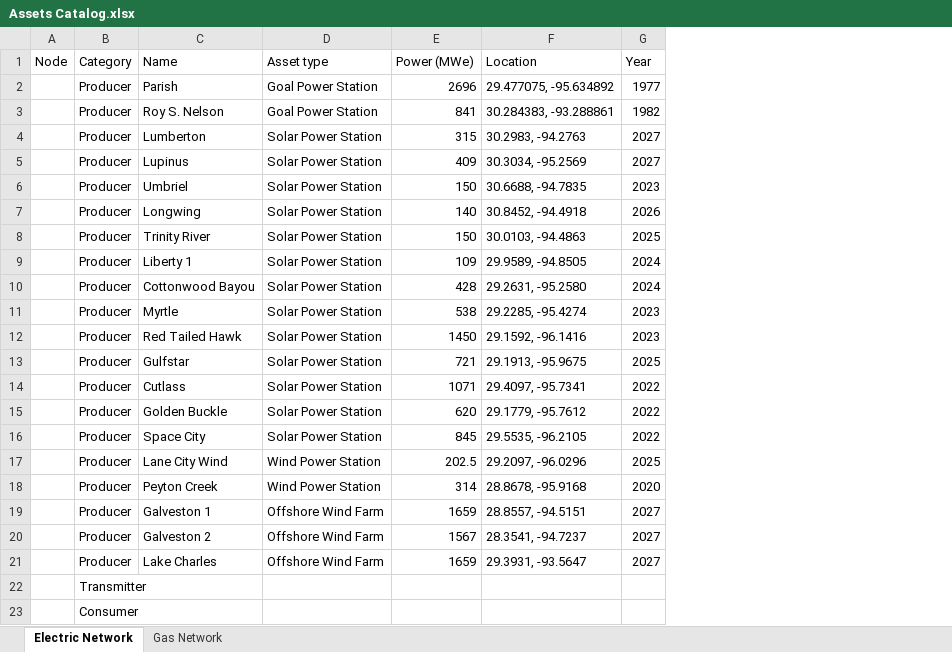
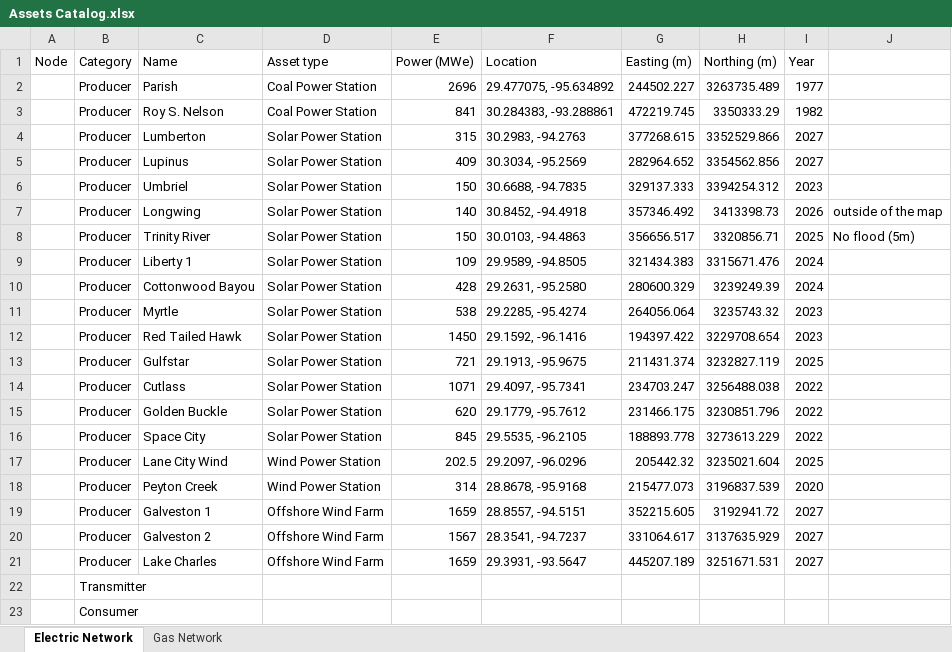
Before and after one commit to stefano-marchetti-polimi/Budget_allocation_optimization, an Excel workbook: data/Assets Catalog.xlsx, sheet Electric Network, drawn as a sheet; values as stored, in another font and other column widths than the file's, no cell formats; the diff names each change by its address in the sheet, - before the commit and + after, or states it on an @@ line.

```diff
--- a/data/Assets Catalog.xlsx (sheet Electric Network)
+++ b/data/Assets Catalog.xlsx (sheet Electric Network)
+column G (Easting (m)), rows 2-21: 244502.227 | 472219.745 | 377268.615 | 282964.652 | 329137.333 | 357346.492 | 356656.517 | 321434.383 | 280600.329 | 264056.064 | 194397.422 | 211431.374 | 234703.247 | 231466.175 | 188893.778 | 205442.32 | 215477.073 | 352215.605 | 331064.617 | 445207.189
+column H (Northing (m)), rows 2-21: 3263735.489 | 3350333.29 | 3352529.866 | 3354562.856 | 3394254.312 | 3413398.73 | 3320856.71 | 3315671.476 | 3239249.39 | 3235743.32 | 3229708.654 | 3232827.119 | 3256488.038 | 3230851.796 | 3273613.229 | 3235021.604 | 3196837.539 | 3192941.72 | 3137635.929 | 3251671.531
+column J, rows 7-8: outside of the map | No flood (5m)
-D2:D3 (Asset type): Goal Power Station
+D2:D3 (Asset type): Coal Power Station
```
Also changed, not shown: sheet Gas Network, cell formats, 9 other files.
